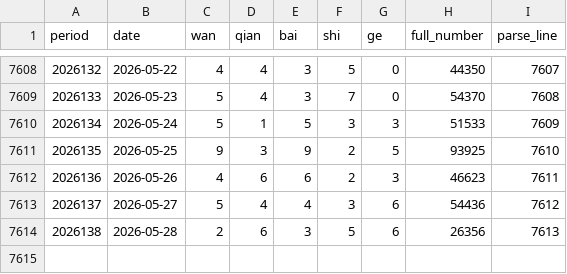
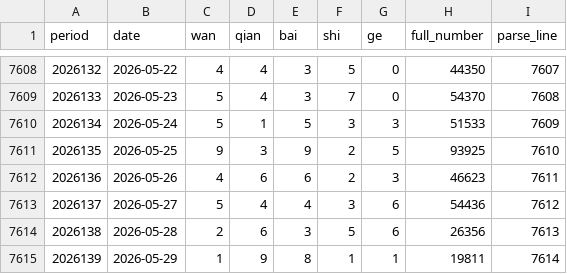
Before and after one commit to Luohan-ping88/luohan-code, a CSV file: PL5/data/processed/pl5_processed.csv, drawn as a sheet; only a part is shown, gaps mark what is left out.

```diff
--- a/PL5/data/processed/pl5_processed.csv
+++ b/PL5/data/processed/pl5_processed.csv
@@ -7614 +7614,2 @@ period,date,wan,qian,bai,shi,ge,full_number,parse_line
 2026138,2026-05-28,2,6,3,5,6,26356,7613
+2026139,2026-05-29,1,9,8,1,1,19811,7614
```
Also changed, not shown: 14 other files.
